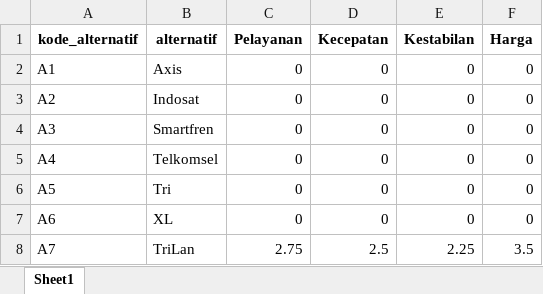
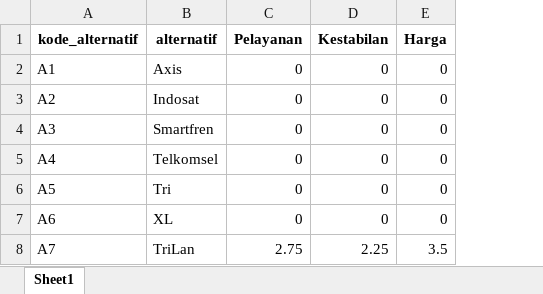
Before and after one commit to bebekgarut/Flask_DSS_DBexcel, an Excel workbook: database/tb_alternatif.xlsx, sheet Sheet1, drawn as a sheet; values as stored, in another font and other column widths than the file's, no borders; the diff names each change by its address in the sheet, - before the commit and + after, or states it on an @@ line.

```diff
--- a/database/tb_alternatif.xlsx (sheet Sheet1)
+++ b/database/tb_alternatif.xlsx (sheet Sheet1)
-column D (Kecepatan), rows 2-8: 0 | 0 | 0 | 0 | 0 | 0 | 2.5
```
Also changed, not shown: database/tb_ahli.xlsx, database/tb_kriteria.xlsx, 11 other files.
